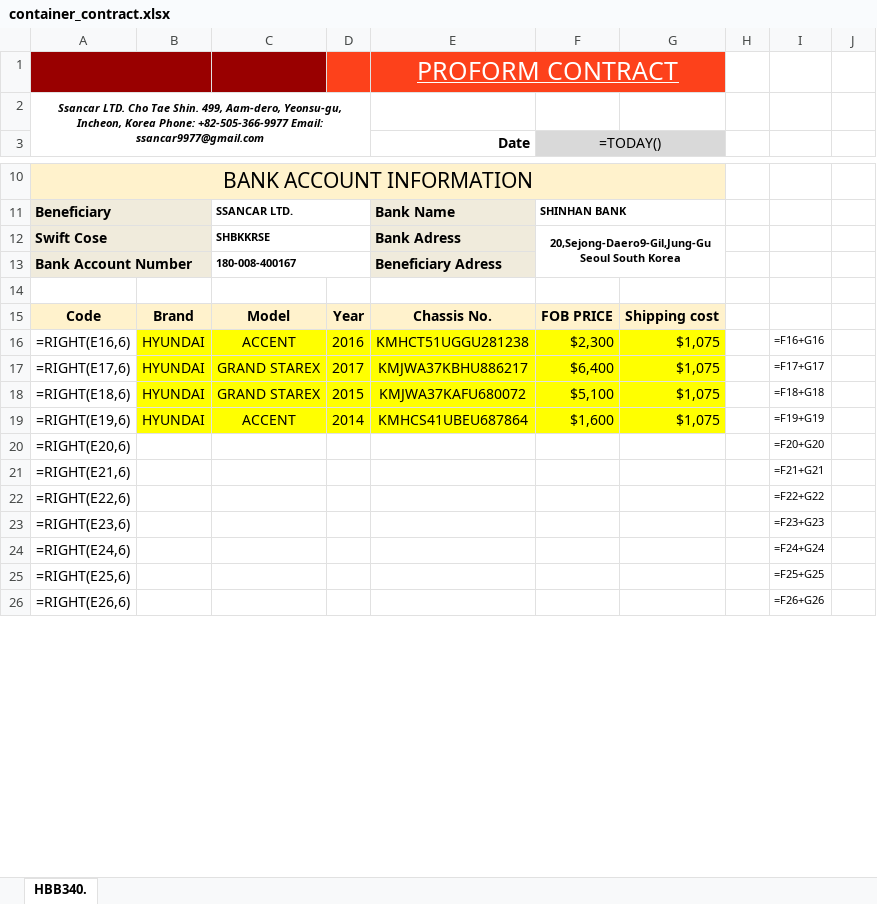
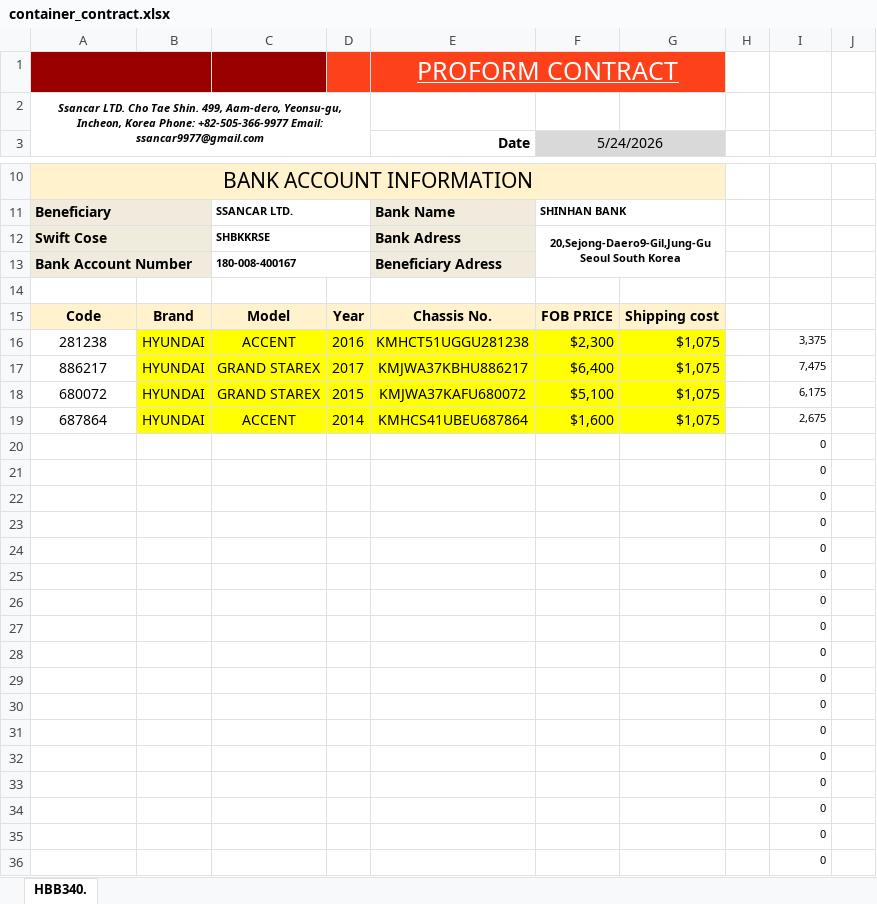
Before and after one commit to wlsdud10075-JIN/car-erp, an Excel workbook: resources/templates/system/container_contract.xlsx, sheet HBB340., drawn as a sheet; only a part is shown, gaps mark what is left out; values as stored, in another font and other column widths than the file's, no borders; formulas without a stored value are shown as written; charts and pictures not drawn; removed rows and columns are numbered as before the commit, all else as after; the diff covers the shown part only; the diff names each change by its address in the sheet, - before the commit and + after, or states it on an @@ line.

```diff
--- a/resources/templates/system/container_contract.xlsx (sheet HBB340.)
+++ b/resources/templates/system/container_contract.xlsx (sheet HBB340.)
-F3: =TODAY()
+F3: 5/24/2026
-A16: =RIGHT(E16,6)
+A16: 281238
-I16: =F16+G16
+I16: 3,375
-A17: =RIGHT(E17,6)
+A17: 886217
-I17: =F17+G17
+I17: 7,475
-A18: =RIGHT(E18,6)
+A18: 680072
-I18: =F18+G18
+I18: 6,175
-A19: =RIGHT(E19,6)
+A19: 687864
-I19: =F19+G19
+I19: 2,675
-row 20: =RIGHT(E20,6) |  |  |  |  |  |  |  | =F20+G20
-row 21: =RIGHT(E21,6) |  |  |  |  |  |  |  | =F21+G21
-row 22: =RIGHT(E22,6) |  |  |  |  |  |  |  | =F22+G22
-row 23: =RIGHT(E23,6) |  |  |  |  |  |  |  | =F23+G23
-row 24: =RIGHT(E24,6) |  |  |  |  |  |  |  | =F24+G24
-row 25: =RIGHT(E25,6) |  |  |  |  |  |  |  | =F25+G25
-row 26: =RIGHT(E26,6) |  |  |  |  |  |  |  | =F26+G26
+row 20:  |  |  |  |  |  |  |  | 0
+row 21:  |  |  |  |  |  |  |  | 0
+row 22:  |  |  |  |  |  |  |  | 0
+row 23:  |  |  |  |  |  |  |  | 0
+row 24:  |  |  |  |  |  |  |  | 0
+row 25:  |  |  |  |  |  |  |  | 0
+row 26:  |  |  |  |  |  |  |  | 0
+row 27:  |  |  |  |  |  |  |  | 0
+row 28:  |  |  |  |  |  |  |  | 0
+row 29:  |  |  |  |  |  |  |  | 0
+row 30:  |  |  |  |  |  |  |  | 0
+row 31:  |  |  |  |  |  |  |  | 0
+row 32:  |  |  |  |  |  |  |  | 0
+row 33:  |  |  |  |  |  |  |  | 0
+row 34:  |  |  |  |  |  |  |  | 0
+row 35:  |  |  |  |  |  |  |  | 0
+row 36:  |  |  |  |  |  |  |  | 0
```
Also changed, not shown: 9 added rows and 5 edited cells elsewhere in this sheet, charts or pictures, resources/templates/system/container_invoice_packing.xlsx, resources/templates/system/roro_contract.xlsx, 13 other files.
